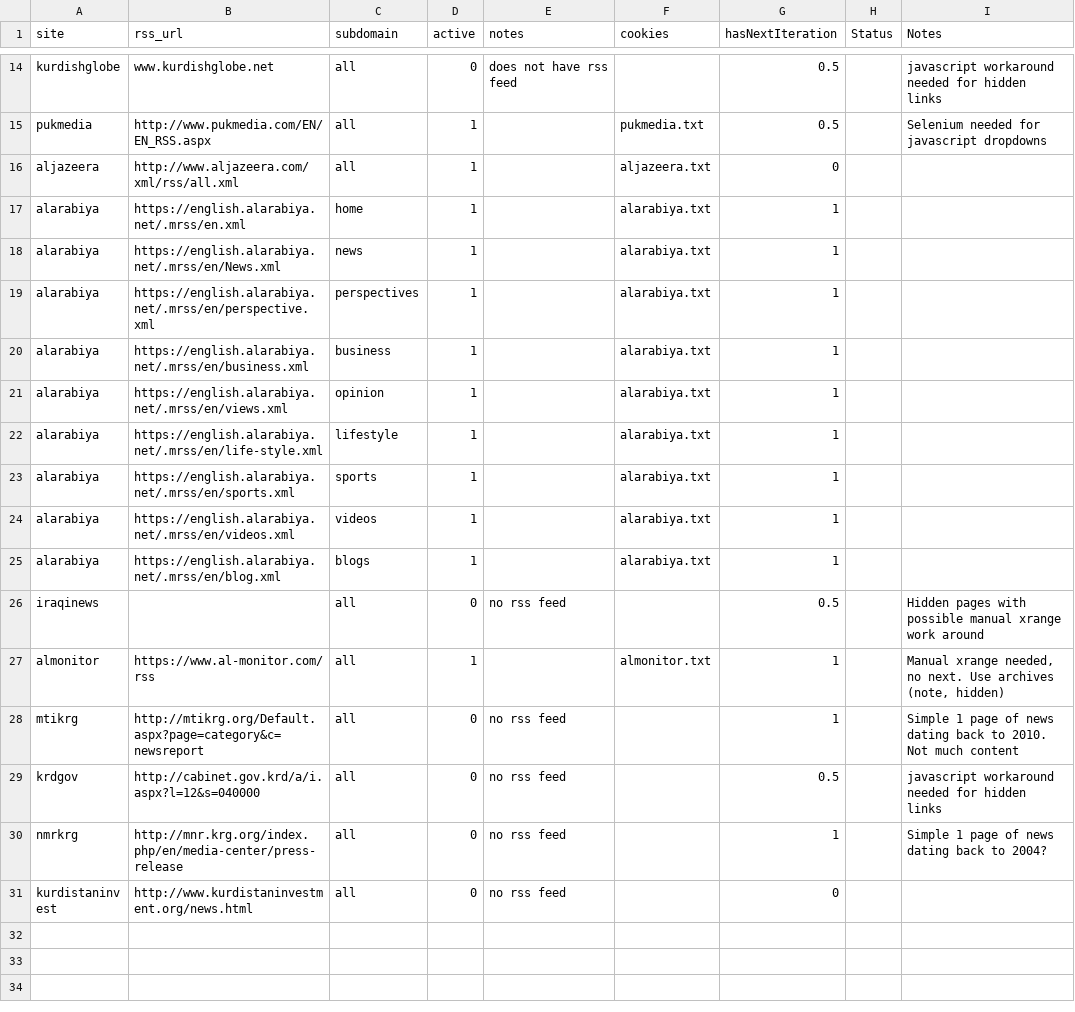
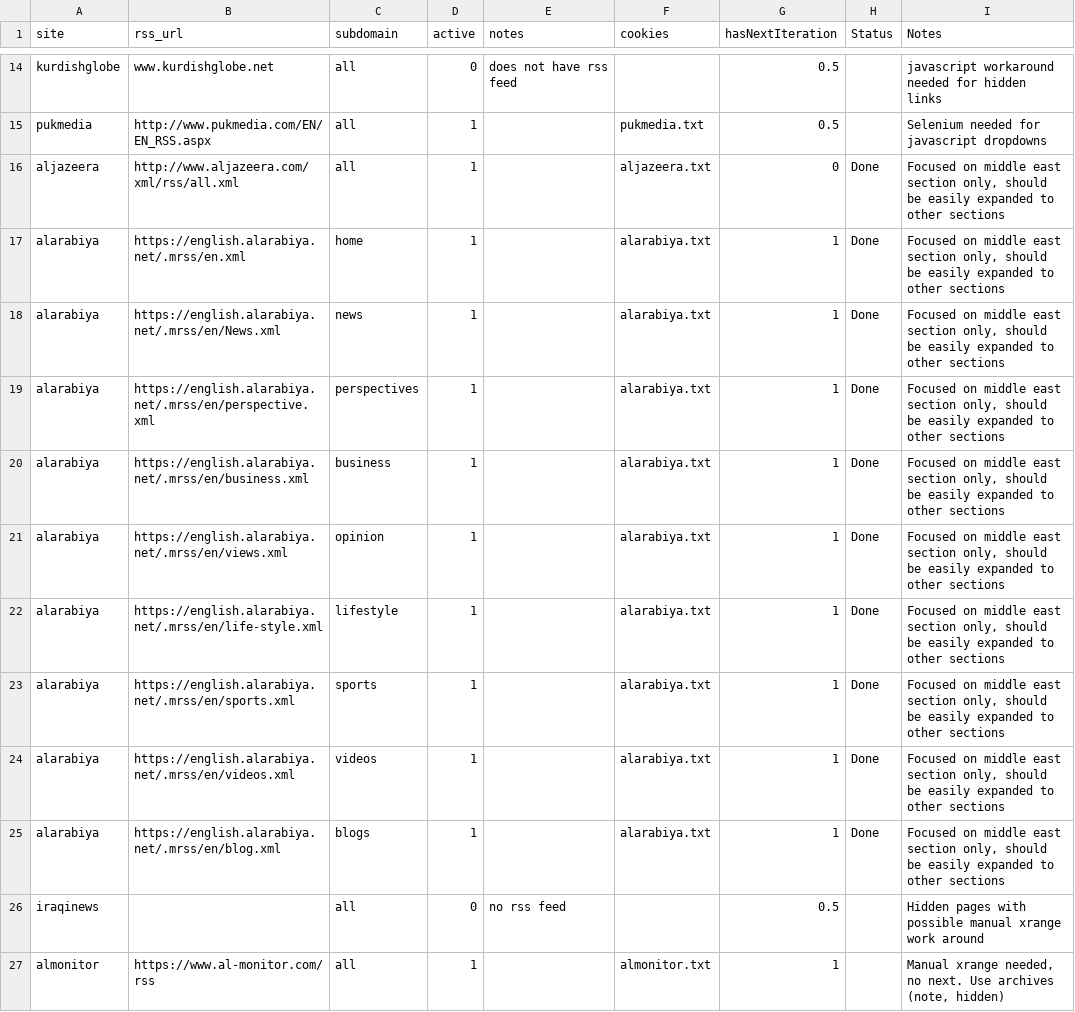
Before and after one commit to vinnyricciardi/API_NewsScaping, a CSV file: source_feeds.csv, drawn as a sheet; only a part is shown, gaps mark what is left out; the shorter side is filled out with more unchanged rows.

```diff
--- a/source_feeds.csv
+++ b/source_feeds.csv
@@ -15,12 +15,12 @@ kurdishglobe,www.kurdishglobe.net ,all,0,does not have rss feed,,0.5,,javascript
 pukmedia,http://www.pukmedia.com/EN/EN_RSS.aspx,all,1,,pukmedia.txt,0.5,,Selenium needed for javascript dropdowns
-aljazeera,http://www.aljazeera.com/xml/rss/all.xml,all,1,,aljazeera.txt,0,,
-alarabiya,https://english.alarabiya.net/.mrss/en.xml,home,1,,alarabiya.txt,1,,
-alarabiya,https://english.alarabiya.net/.mrss/en/News.xml,news,1,,alarabiya.txt,1,,
-alarabiya,https://english.alarabiya.net/.mrss/en/perspective.xml,perspectives,1,,alarabiya.txt,1,,
-alarabiya,https://english.alarabiya.net/.mrss/en/business.xml,business,1,,alarabiya.txt,1,,
-alarabiya,https://english.alarabiya.net/.mrss/en/views.xml,opinion,1,,alarabiya.txt,1,,
-alarabiya,https://english.alarabiya.net/.mrss/en/life-style.xml,lifestyle,1,,alarabiya.txt,1,,
-alarabiya,https://english.alarabiya.net/.mrss/en/sports.xml,sports,1,,alarabiya.txt,1,,
-alarabiya,https://english.alarabiya.net/.mrss/en/videos.xml,videos,1,,alarabiya.txt,1,,
-alarabiya,https://english.alarabiya.net/.mrss/en/blog.xml,blogs,1,,alarabiya.txt,1,,
+aljazeera,http://www.aljazeera.com/xml/rss/all.xml,all,1,,aljazeera.txt,0,Done,"Focused on middle east section only, should be easily expanded to other sections"
+alarabiya,https://english.alarabiya.net/.mrss/en.xml,home,1,,alarabiya.txt,1,Done,"Focused on middle east section only, should be easily expanded to other sections"
+alarabiya,https://english.alarabiya.net/.mrss/en/News.xml,news,1,,alarabiya.txt,1,Done,"Focused on middle east section only, should be easily expanded to other sections"
+alarabiya,https://english.alarabiya.net/.mrss/en/perspective.xml,perspectives,1,,alarabiya.txt,1,Done,"Focused on middle east section only, should be easily expanded to other sections"
+alarabiya,https://english.alarabiya.net/.mrss/en/business.xml,business,1,,alarabiya.txt,1,Done,"Focused on middle east section only, should be easily expanded to other sections"
+alarabiya,https://english.alarabiya.net/.mrss/en/views.xml,opinion,1,,alarabiya.txt,1,Done,"Focused on middle east section only, should be easily expanded to other sections"
+alarabiya,https://english.alarabiya.net/.mrss/en/life-style.xml,lifestyle,1,,alarabiya.txt,1,Done,"Focused on middle east section only, should be easily expanded to other sections"
+alarabiya,https://english.alarabiya.net/.mrss/en/sports.xml,sports,1,,alarabiya.txt,1,Done,"Focused on middle east section only, should be easily expanded to other sections"
+alarabiya,https://english.alarabiya.net/.mrss/en/videos.xml,videos,1,,alarabiya.txt,1,Done,"Focused on middle east section only, should be easily expanded to other sections"
+alarabiya,https://english.alarabiya.net/.mrss/en/blog.xml,blogs,1,,alarabiya.txt,1,Done,"Focused on middle east section only, should be easily expanded to other sections"
 iraqinews,,all,0,no rss feed,,0.5,,Hidden pages with possible manual xrange work around
```
Also changed, not shown: 5 other files.
